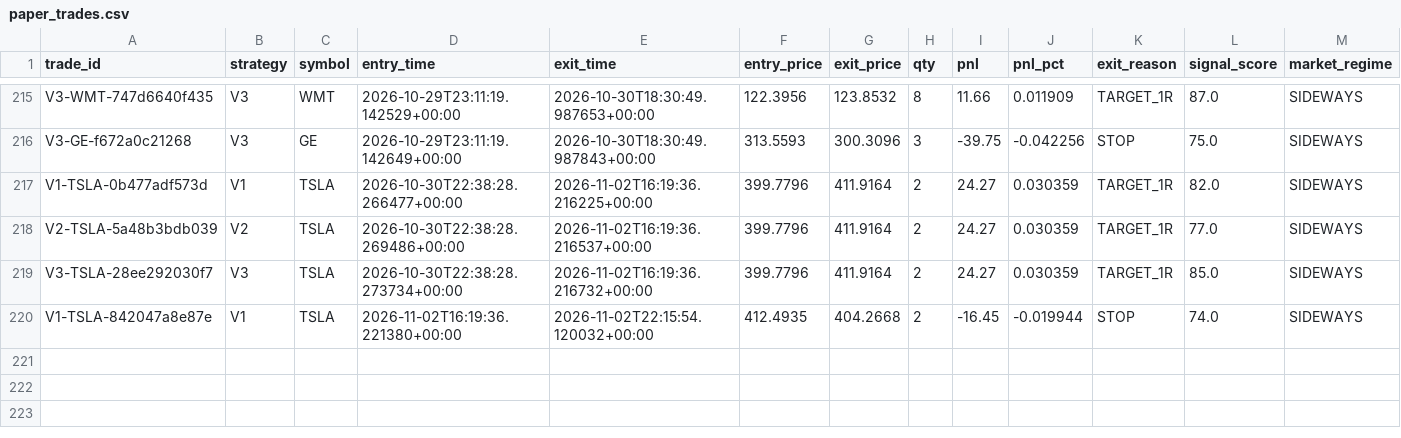
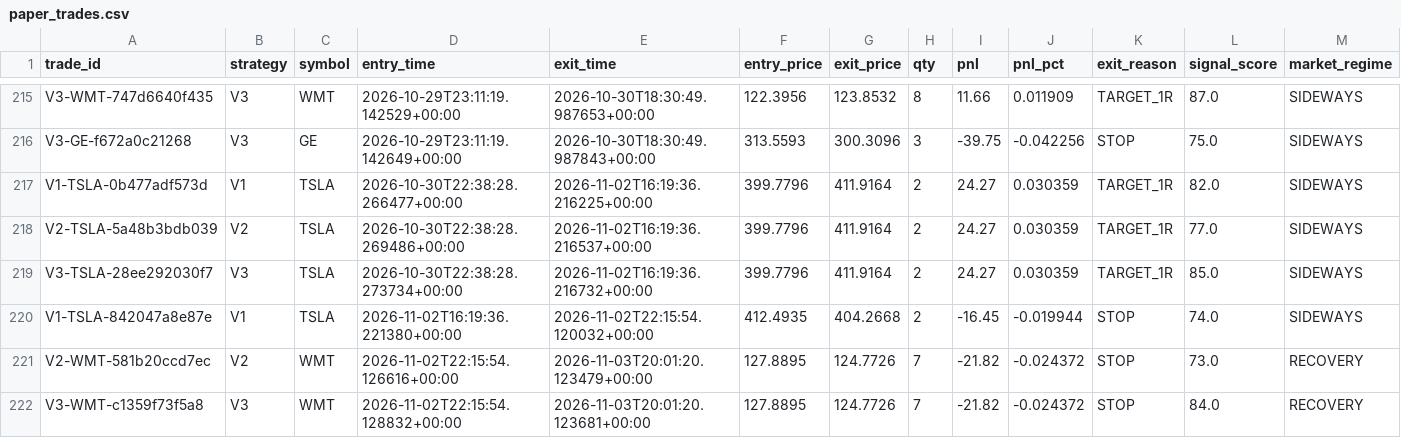
Before and after one commit to rk93/stocks-ai-analyzer, a CSV file: data/paper_trades.csv, drawn as a sheet; only a part is shown, gaps mark what is left out.

```diff
--- a/data/paper_trades.csv
+++ b/data/paper_trades.csv
@@ -220 +220,3 @@ V3-TSLA-28ee292030f7,V3,TSLA,2026-10-30T22:38:28.273734+00:00,2026-11-02T16:19:3
 V1-TSLA-842047a8e87e,V1,TSLA,2026-11-02T16:19:36.221380+00:00,2026-11-02T22:15:54.120032+00:00,412.4935,404.2668,2,-16.45,-0.019944,STOP,74.0,SIDEWAYS
+V2-WMT-581b20ccd7ec,V2,WMT,2026-11-02T22:15:54.126616+00:00,2026-11-03T20:01:20.123479+00:00,127.8895,124.7726,7,-21.82,-0.024372,STOP,73.0,RECOVERY
+V3-WMT-c1359f73f5a8,V3,WMT,2026-11-02T22:15:54.128832+00:00,2026-11-03T20:01:20.123681+00:00,127.8895,124.7726,7,-21.82,-0.024372,STOP,84.0,RECOVERY
```
Also changed, not shown: data/confluence_latest.csv, data/day_opportunities_history.csv, 18 other files.
